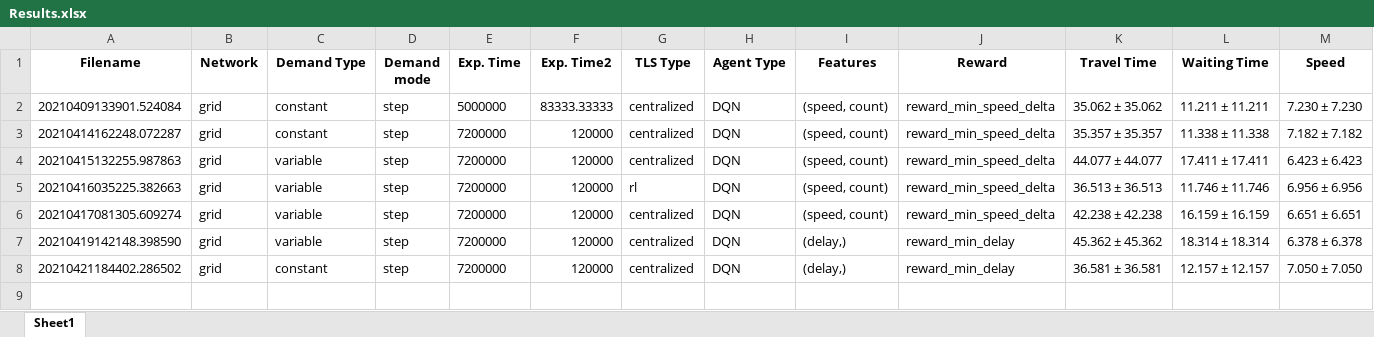
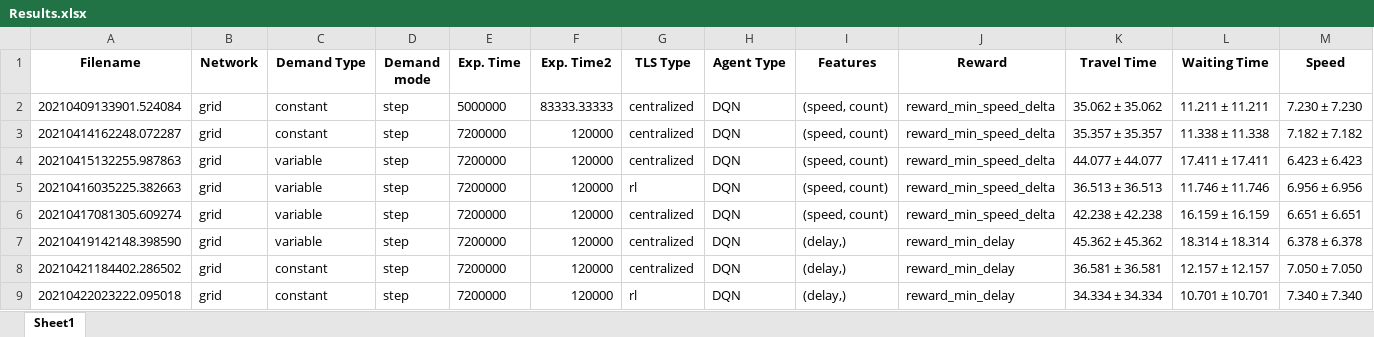
Before and after one commit to GAIPS/ILU-RL, an Excel workbook: Results.xlsx, sheet Sheet1, drawn as a sheet; only a part is shown; values as stored, in another font and other column widths than the file's, no borders; rows hold the shown columns only; the diff names each change by its address in the sheet, - before the commit and + after, or states it on an @@ line.

Commit message:
Added results

```diff
--- a/Results.xlsx (sheet Sheet1)
+++ b/Results.xlsx (sheet Sheet1)
+row 9: 20210422023222.095018 | grid | constant | step | 7200000 | 120000 | rl | DQN | (delay,) | reward_min_delay | 34.334 ± 34.334 | 10.701 ± 10.701 | 7.340 ± 7.340
```
Also changed, not shown: 45 other files.
